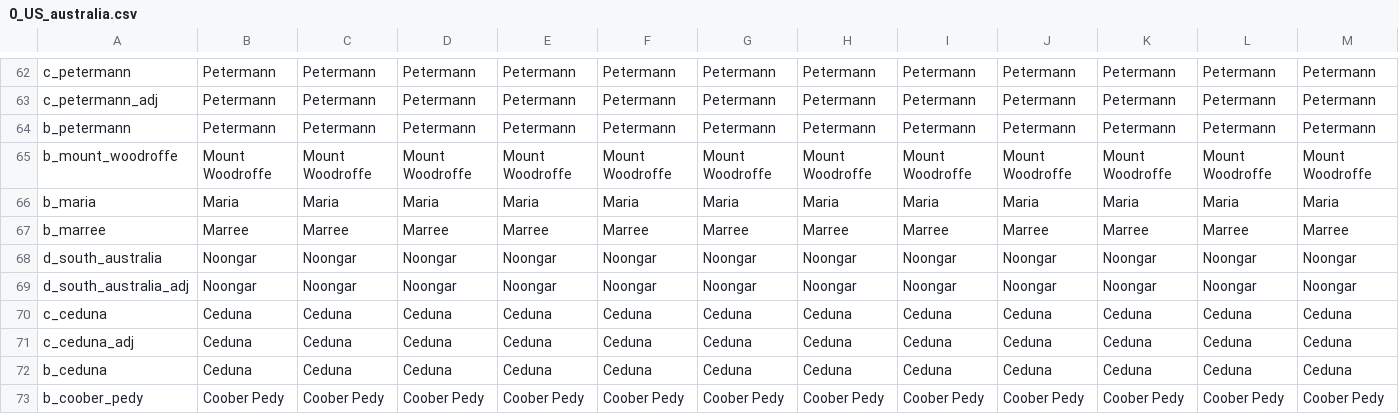
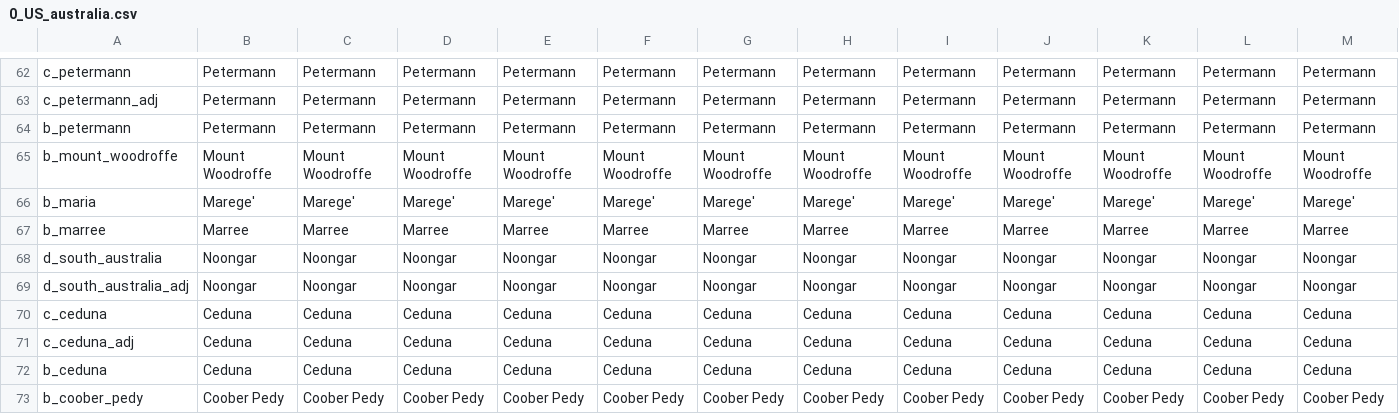
Before and after one commit to 00matthew2000/Lux-Ultima, a CSV file: localisation/0_US_australia.csv, drawn as a sheet; only a part is shown, gaps mark what is left out; the diff covers the shown part only; the diff names each change by its address in the sheet, - before the commit and + after, or states it on an @@ line.

```diff
--- a/localisation/0_US_australia.csv
+++ b/localisation/0_US_australia.csv
-B66: Maria
+B66: Marege'
-C66: Maria
+C66: Marege'
-D66: Maria
+D66: Marege'
-E66: Maria
+E66: Marege'
-F66: Maria
+F66: Marege'
-G66: Maria
+G66: Marege'
-H66: Maria
+H66: Marege'
-I66: Maria
+I66: Marege'
-J66: Maria
+J66: Marege'
-K66: Maria
+K66: Marege'
-L66: Maria
+L66: Marege'
-M66: Maria
+M66: Marege'
```
Also changed, not shown: 1 edited cell elsewhere in this file, localisation/0_US_provinces_pinyin.csv, map/definition.csv, 39 other files.
